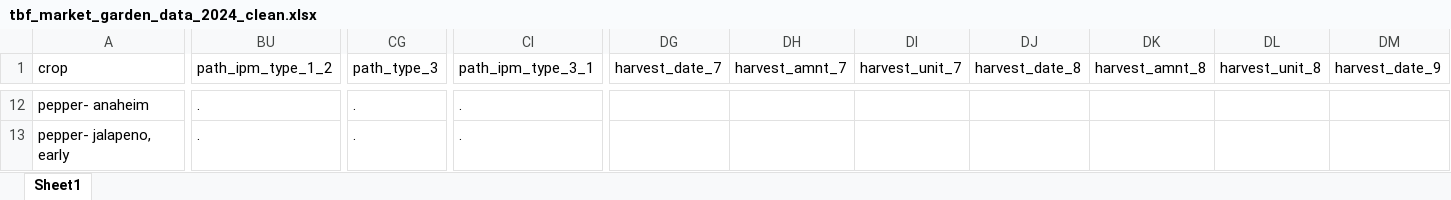
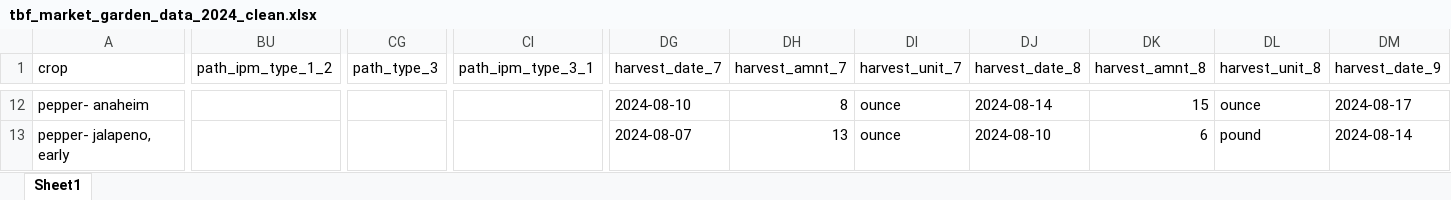
Before and after one commit to sbmorgan/The-Brosey-Farm, an Excel workbook: analytics/modified_data/tbf_market_garden_data_2024_clean.xlsx, sheet Sheet1, drawn as a sheet; only a part is shown, gaps mark what is left out; values as stored, in another font and other column widths than the file's, no borders; the diff covers the shown part only; the diff names each change by its address in the sheet, - before the commit and + after, or states it on an @@ line.

```diff
--- a/analytics/modified_data/tbf_market_garden_data_2024_clean.xlsx (sheet Sheet1)
+++ b/analytics/modified_data/tbf_market_garden_data_2024_clean.xlsx (sheet Sheet1)
-BU12:BU13 (path_ipm_type_1_2): .
+BU12:BU13 (path_ipm_type_1_2): (empty)
-CG12:CG13 (path_type_3): .
+CG12:CG13 (path_type_3): (empty)
-CI12:CI13 (path_ipm_type_3_1): .
+CI12:CI13 (path_ipm_type_3_1): (empty)
-DG12 (harvest_date_7): (empty)
+DG12 (harvest_date_7): 2024-08-10
-DH12 (harvest_amnt_7): (empty)
+DH12 (harvest_amnt_7): 8
-DI12:DI13 (harvest_unit_7): (empty)
+DI12:DI13 (harvest_unit_7): ounce
-DJ12 (harvest_date_8): (empty)
+DJ12 (harvest_date_8): 2024-08-14
-DK12 (harvest_amnt_8): (empty)
+DK12 (harvest_amnt_8): 15
-DL12 (harvest_unit_8): (empty)
+DL12 (harvest_unit_8): ounce
-DM12 (harvest_date_9): (empty)
+DM12 (harvest_date_9): 2024-08-17
-DG13 (harvest_date_7): (empty)
+DG13 (harvest_date_7): 2024-08-07
-DH13 (harvest_amnt_7): (empty)
+DH13 (harvest_amnt_7): 13
-DJ13 (harvest_date_8): (empty)
+DJ13 (harvest_date_8): 2024-08-10
-DK13 (harvest_amnt_8): (empty)
+DK13 (harvest_amnt_8): 6
-DL13 (harvest_unit_8): (empty)
+DL13 (harvest_unit_8): pound
-DM13 (harvest_date_9): (empty)
+DM13 (harvest_date_9): 2024-08-14
```
Also changed, not shown: 664 edited cells elsewhere in this sheet, analytics/raw_data/tbf_market_garden_data_2024_raw.xlsx, 5 other files.
